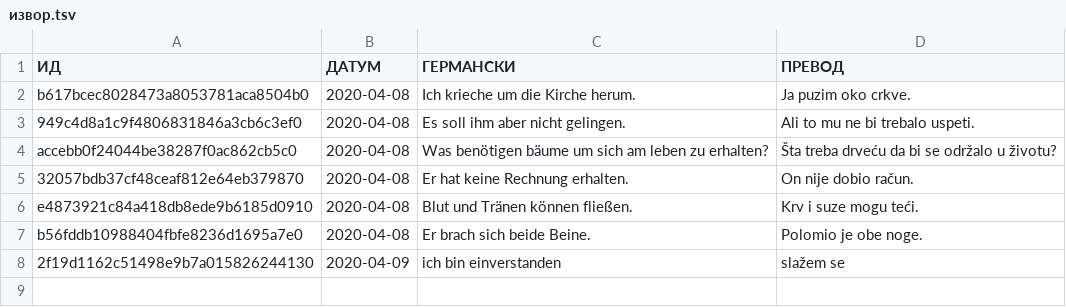
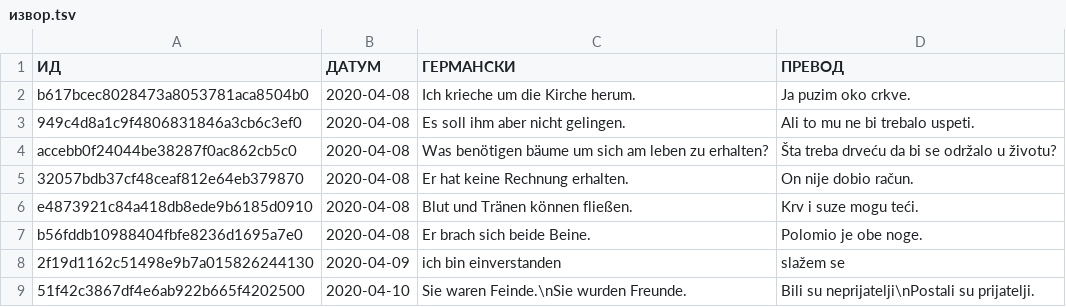
Before and after one commit to cohadar/naki, a TSV file: каталог/de_Basic/извор/извор.tsv, drawn as a sheet.

```diff
--- a/каталог/de_Basic/извор/извор.tsv
+++ b/каталог/de_Basic/извор/извор.tsv
@@ -8 +8,2 @@ b56fddb10988404fbfe8236d1695a7e0	2020-04-08	Er brach sich beide Beine.	Polomio j
 2f19d1162c51498e9b7a015826244130	2020-04-09	ich bin einverstanden	slažem se
+51f42c3867df4e6ab922b665f4202500	2020-04-10	Sie waren Feinde.\nSie wurden Freunde.	Bili su neprijatelji\nPostali su prijatelji.
```
Also changed, not shown: каталог/_SVAKI_DAN_/запис.tsv, каталог/de_Verben/запис.tsv, 6 other files.
